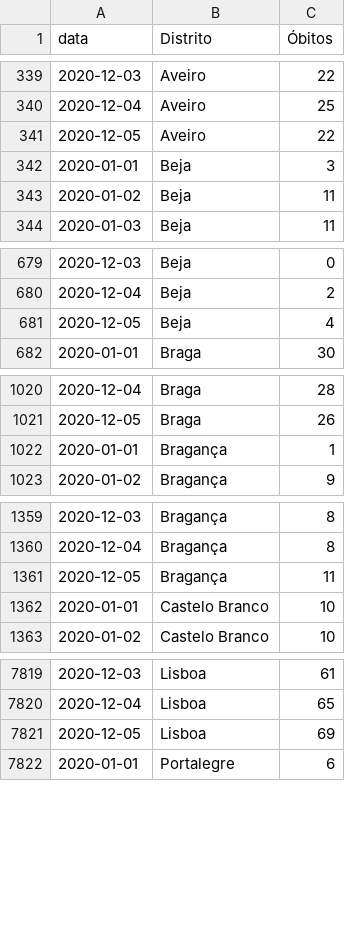
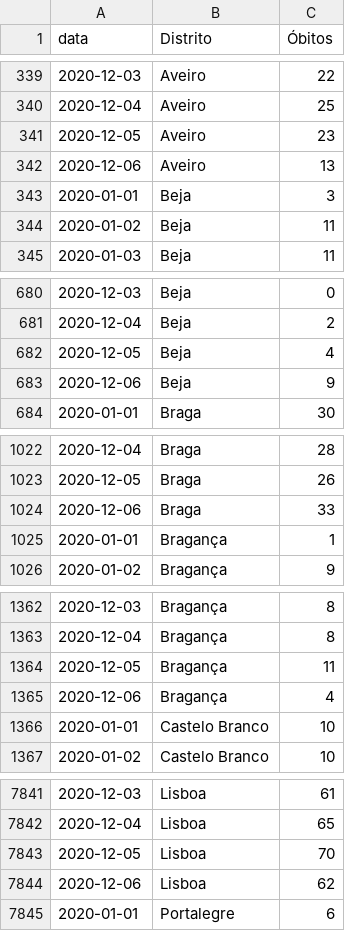
Before and after one commit to covid19pt/covid-19-pt-data, a CSV file: mortalidade_distritos_2020.csv, drawn as a sheet; only a part is shown, gaps mark what is left out; the diff covers the shown part only.

```diff
--- a/mortalidade_distritos_2020.csv
+++ b/mortalidade_distritos_2020.csv
@@ -340,3 +340,4 @@ data,Distrito,Óbitos
 2020-12-04,Aveiro,25
-2020-12-05,Aveiro,22
+2020-12-05,Aveiro,23
+2020-12-06,Aveiro,13
 2020-01-01,Beja,3
@@ -681,2 +682,3 @@ data,Distrito,Óbitos
 2020-12-05,Beja,4
+2020-12-06,Beja,9
 2020-01-01,Braga,30
@@ -1021,2 +1023,3 @@ data,Distrito,Óbitos
 2020-12-05,Braga,26
+2020-12-06,Braga,33
 2020-01-01,Bragança,1
@@ -1361,2 +1364,3 @@ data,Distrito,Óbitos
 2020-12-05,Bragança,11
+2020-12-06,Bragança,4
 2020-01-01,Castelo Branco,10
@@ -7820,3 +7842,4 @@ data,Distrito,Óbitos
 2020-12-04,Lisboa,65
-2020-12-05,Lisboa,69
+2020-12-05,Lisboa,70
+2020-12-06,Lisboa,62
 2020-01-01,Portalegre,6
```
Also changed, not shown: 26 added rows elsewhere in this file, mortalidade.csv, mortalidade_grupo_etario_2020.csv, 1 other file.
